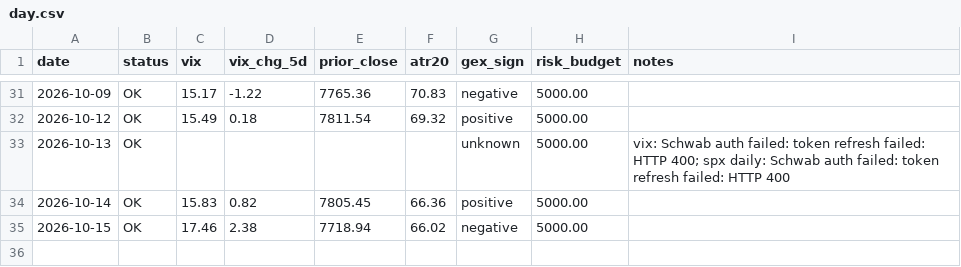
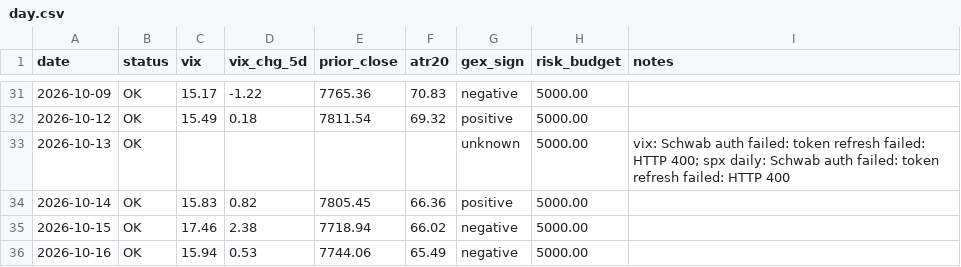
Before and after one commit to alwahedi-netizen/spx-0DTE-v1, a CSV file: data/paper/day.csv, drawn as a sheet; only a part is shown, gaps mark what is left out; the diff names each change by its address in the sheet, - before the commit and + after, or states it on an @@ line.

```diff
--- a/data/paper/day.csv
+++ b/data/paper/day.csv
+row 36: 2026-10-16 | OK | 15.94 | 0.53 | 7744.06 | 65.49 | negative | 5000.00
```
Also changed, not shown: data/stocks/day.csv, 3 other files.
